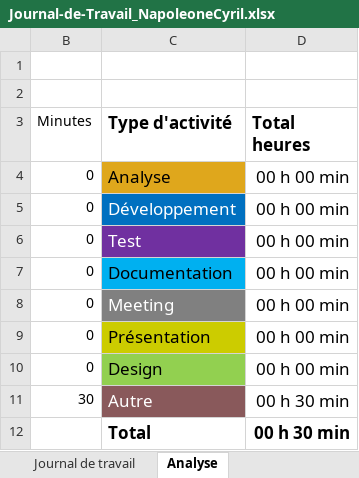
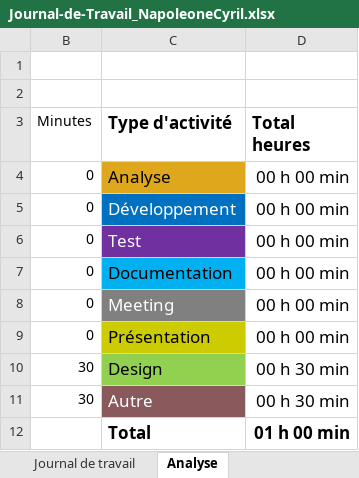
Before and after one commit to cyrilnapo/P_App-README, an Excel workbook: docs/Journal-de-Travail_NapoleoneCyril.xlsx, sheet Analyse, drawn as a sheet; values as stored, in another font and other column widths than the file's, no borders; charts and pictures not drawn; the diff names each change by its address in the sheet, - before the commit and + after, or states it on an @@ line.

```diff
--- a/docs/Journal-de-Travail_NapoleoneCyril.xlsx (sheet Analyse)
+++ b/docs/Journal-de-Travail_NapoleoneCyril.xlsx (sheet Analyse)
-B10 (Minutes): 0
+B10 (Minutes): 30
-D10 (Total heures): 00 h 00 min
+D10 (Total heures): 00 h 30 min
-D12 (Total heures): 00 h 30 min
+D12 (Total heures): 01 h 00 min
```
Also changed, not shown: sheet Journal de travail, hidden cells, charts or pictures, 6 other files.
